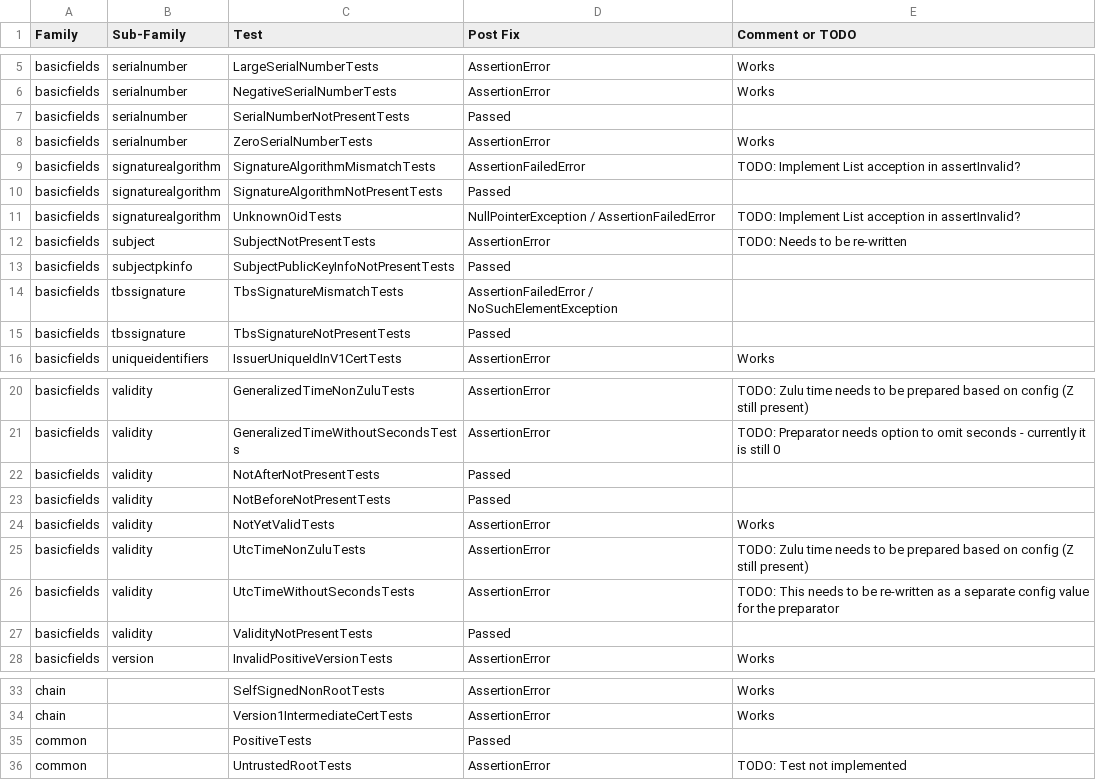
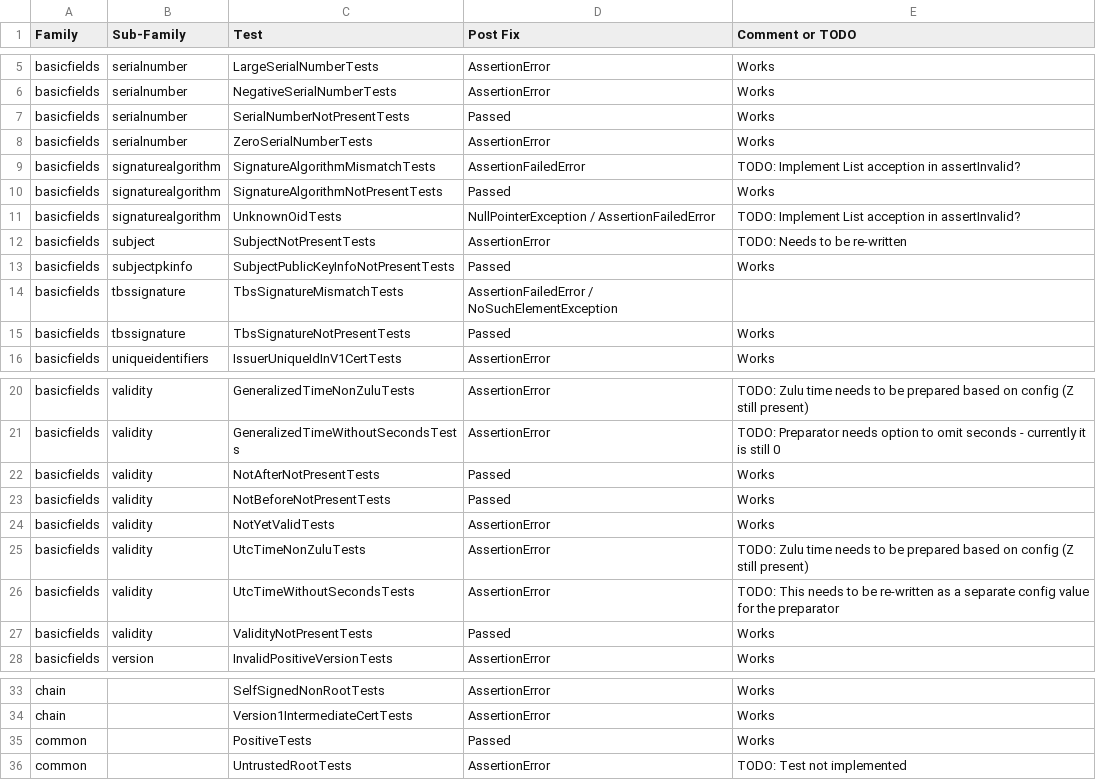
Before and after one commit to tls-attacker/X509-Anvil, a CSV file: TestSuite-Analysis/TestSuite-Analysis.csv, drawn as a sheet; only a part is shown, gaps mark what is left out; the diff names each change by its address in the sheet, - before the commit and + after, or states it on an @@ line.

Commit message:
chore: check passed tests

```diff
--- a/TestSuite-Analysis/TestSuite-Analysis.csv
+++ b/TestSuite-Analysis/TestSuite-Analysis.csv
-E7 (Comment or TODO): (empty)
+E7 (Comment or TODO): Works
-E10 (Comment or TODO): (empty)
+E10 (Comment or TODO): Works
-E13 (Comment or TODO): (empty)
+E13 (Comment or TODO): Works
-E15 (Comment or TODO): (empty)
+E15 (Comment or TODO): Works
-E22:E23 (Comment or TODO): (empty)
+E22:E23 (Comment or TODO): Works
-E27 (Comment or TODO): (empty)
+E27 (Comment or TODO): Works
-E35 (Comment or TODO): (empty)
+E35 (Comment or TODO): Works
```
Also changed, not shown: 4 other files.
